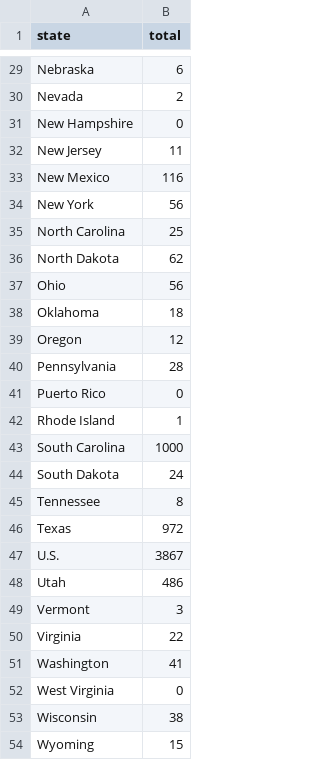
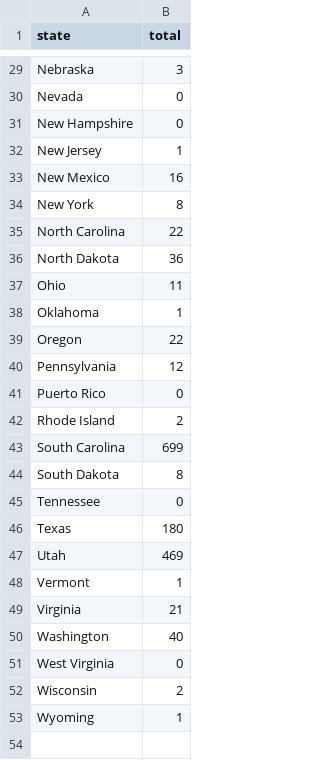
Before and after one commit to rfortherestofus/state-immunization-reports, a CSV file: data-clean/total_measles_cases.csv, drawn as a sheet; only a part is shown, gaps mark what is left out; removed rows and columns are numbered as before the commit, all else as after; the diff covers the shown part only; the diff names each change by its address in the sheet, - before the commit and + after, or states it on an @@ line.

```diff
--- a/data-clean/total_measles_cases.csv
+++ b/data-clean/total_measles_cases.csv
-B29 (total): 6
+B29 (total): 3
-B30 (total): 2
+B30 (total): 0
-B32 (total): 11
+B32 (total): 1
-B33 (total): 116
+B33 (total): 16
-B34 (total): 56
+B34 (total): 8
-B35 (total): 25
+B35 (total): 22
-B36 (total): 62
+B36 (total): 36
-B37 (total): 56
+B37 (total): 11
-B38 (total): 18
+B38 (total): 1
-B39 (total): 12
+B39 (total): 22
-B40 (total): 28
+B40 (total): 12
-B42 (total): 1
+B42 (total): 2
-B43 (total): 1000
+B43 (total): 699
-B44 (total): 24
+B44 (total): 8
-B45 (total): 8
+B45 (total): 0
-B46 (total): 972
+B46 (total): 180
-row 47: U.S. | 3867
-B47 (total): 486
+B47 (total): 469
-B48 (total): 3
+B48 (total): 1
-B49 (total): 22
+B49 (total): 21
-B50 (total): 41
+B50 (total): 40
-B52 (total): 38
+B52 (total): 2
-B53 (total): 15
+B53 (total): 1
```
Also changed, not shown: 22 edited cells elsewhere in this file, 19 other files.
